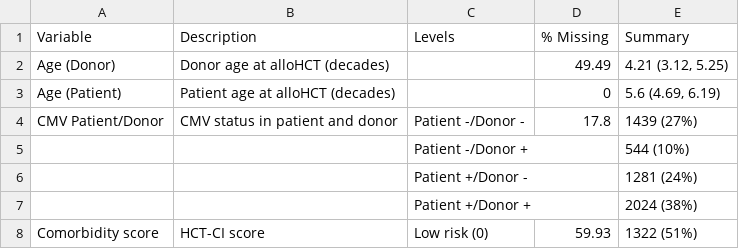
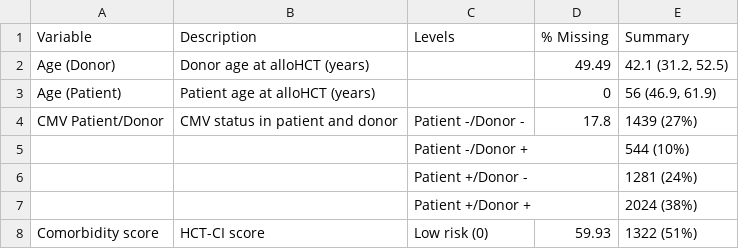
Before and after one commit to edbonneville/phd-thesis, a CSV file: tables/haema-review_data-dictionary.csv, drawn as a sheet; only a part is shown.

```diff
--- a/tables/haema-review_data-dictionary.csv
+++ b/tables/haema-review_data-dictionary.csv
@@ -1,4 +1,4 @@
 Variable;Description;Levels;% Missing;Summary
-Age (Donor);Donor age at alloHCT (decades);;49.49;4.21 (3.12, 5.25)
-Age (Patient);Patient age at alloHCT (decades);;0;5.6 (4.69, 6.19)
+Age (Donor);Donor age at alloHCT (years);;49.49;42.1 (31.2, 52.5)
+Age (Patient);Patient age at alloHCT (years);;0;56 (46.9, 61.9)
 CMV Patient/Donor;CMV status in patient and donor;Patient -/Donor -;17.8;1439 (27%)
```
Also changed, not shown: 30 other files.
